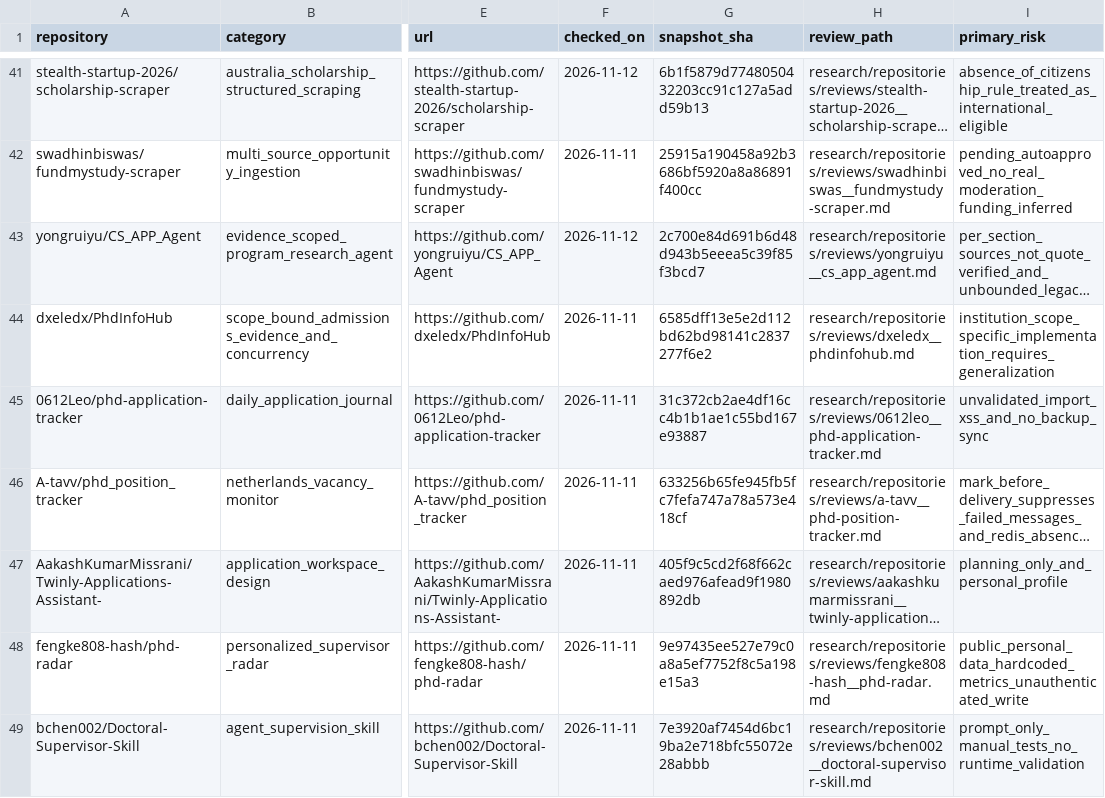
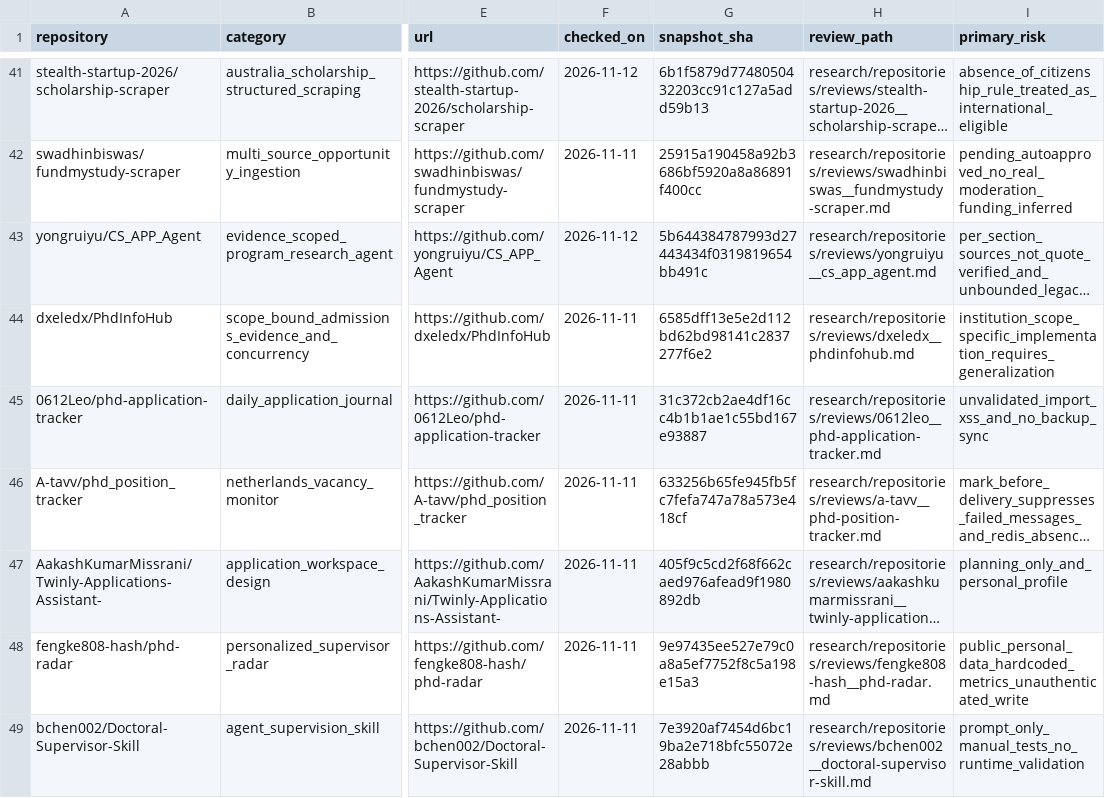
Before and after one commit to Armanasq/phd_application, a CSV file: data/repositories.csv, drawn as a sheet; only a part is shown, gaps mark what is left out; long unchanged cells end in …; the diff names each change by its address in the sheet, - before the commit and + after, or states it on an @@ line.

Commit message:
research: correct CS_APP_Agent upstream commit provenance in registry

```diff
--- a/data/repositories.csv
+++ b/data/repositories.csv
-G43 (snapshot_sha): 2c700e84d691b6d48d943b5eeea5c39f85f3bcd7
+G43 (snapshot_sha): 5b644384787993d27443434f0319819654bb491c
```
